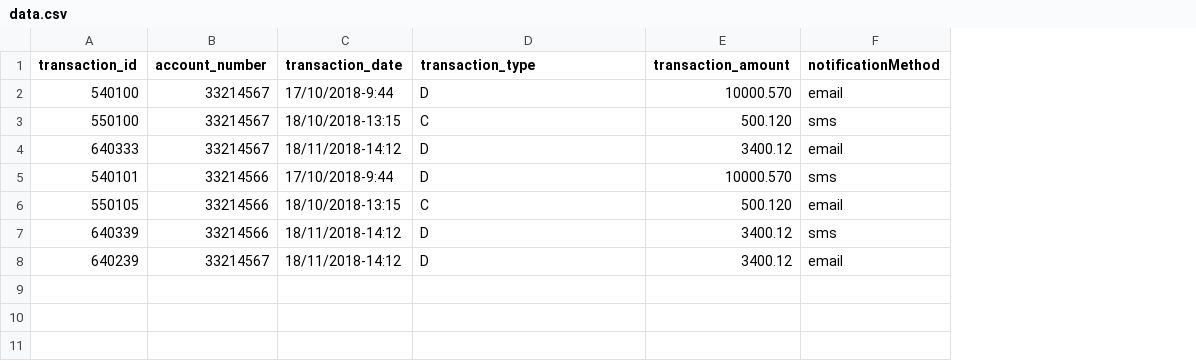
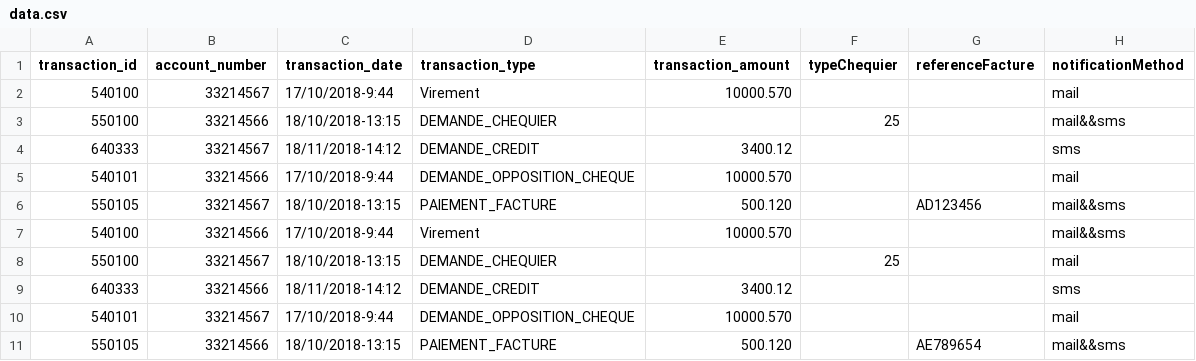
Before and after one commit to Chaimaa2001/BASH_ALERTE, a CSV file: src/main/resources/data.csv, drawn as a sheet; removed rows and columns are numbered as before the commit, all else as after; the diff names each change by its address in the sheet, - before the commit and + after, or states it on an @@ line.

Commit message:
ADDING 5 TRANSACTION_TYPES

```diff
--- a/src/main/resources/data.csv
+++ b/src/main/resources/data.csv
+column F (typeChequier), row 3: 25
+column G (referenceFacture), row 6: AD123456
-D2 (transaction_type): D
+D2 (transaction_type): Virement
-H2 (notificationMethod): email
+H2 (notificationMethod): mail
-B3 (account_number): 33214567
+B3 (account_number): 33214566
-D3 (transaction_type): C
+D3 (transaction_type): DEMANDE_CHEQUIER
-E3 (transaction_amount): 500.120
+E3 (transaction_amount): (empty)
-H3 (notificationMethod): sms
+H3 (notificationMethod): mail&&sms
-D4 (transaction_type): D
+D4 (transaction_type): DEMANDE_CREDIT
-H4 (notificationMethod): email
+H4 (notificationMethod): sms
-D5 (transaction_type): D
+D5 (transaction_type): DEMANDE_OPPOSITION_CHEQUE
-H5 (notificationMethod): sms
+H5 (notificationMethod): mail
-B6 (account_number): 33214566
+B6 (account_number): 33214567
-D6 (transaction_type): C
+D6 (transaction_type): PAIEMENT_FACTURE
-H6 (notificationMethod): email
+H6 (notificationMethod): mail&&sms
+row 7: 540100 | 33214566 | 17/10/2018-9:44 | Virement | 10000.570 |  |  | mail&&sms
+row 8: 550100 | 33214567 | 18/10/2018-13:15 | DEMANDE_CHEQUIER |  | 25 |  | mail
-A9 (transaction_id): 640339
+A9 (transaction_id): 640333
-D9 (transaction_type): D
+D9 (transaction_type): DEMANDE_CREDIT
-row 8: 640239 | 33214567 | 18/11/2018-14:12 | D | 3400.12 | email
+row 10: 540101 | 33214567 | 17/10/2018-9:44 | DEMANDE_OPPOSITION_CHEQUE | 10000.570 |  |  | mail
+row 11: 550105 | 33214566 | 18/10/2018-13:15 | PAIEMENT_FACTURE | 500.120 |  | AE789654 | mail&&sms
```
Also changed, not shown: target/classes/data.csv, 12 other files.
